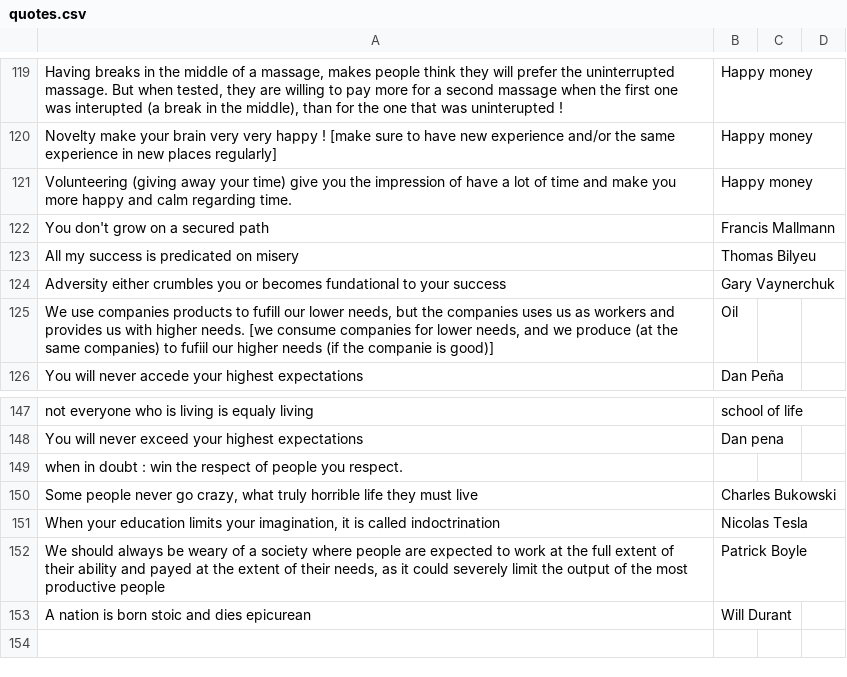
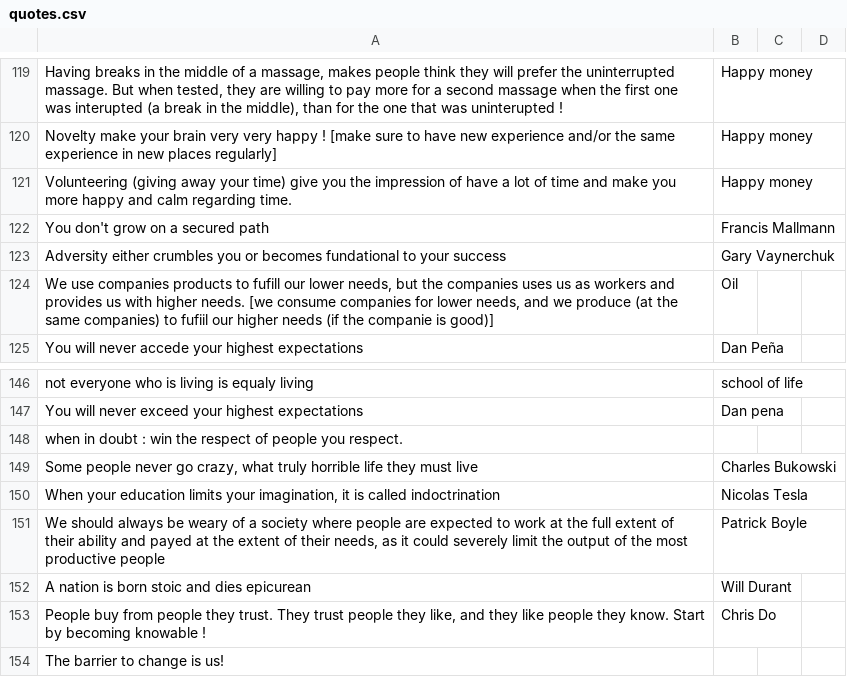
Before and after one commit to clement-roblot/newsletter, a CSV file: quotes.csv, drawn as a sheet; only a part is shown, gaps mark what is left out.

```diff
--- a/quotes.csv
+++ b/quotes.csv
@@ -122,3 +122,2 @@ Volunteering (giving away your time) give you the impression of have a lot of ti
 You don't grow on a secured path,Francis Mallmann,,
-All my success is predicated on misery,Thomas Bilyeu,,
 Adversity either crumbles you or becomes fundational to your success,Gary Vaynerchuk,,
@@ -153 +152,3 @@ when in doubt : win the respect of people you respect.,,,
 A nation is born stoic and dies epicurean,Will Durant,,
+"People buy from people they trust. They trust people they like, and they like people they know. Start by becoming knowable !",Chris Do,,
+The barrier to change is us!,,,
```
Also changed, not shown: 1 other file.
